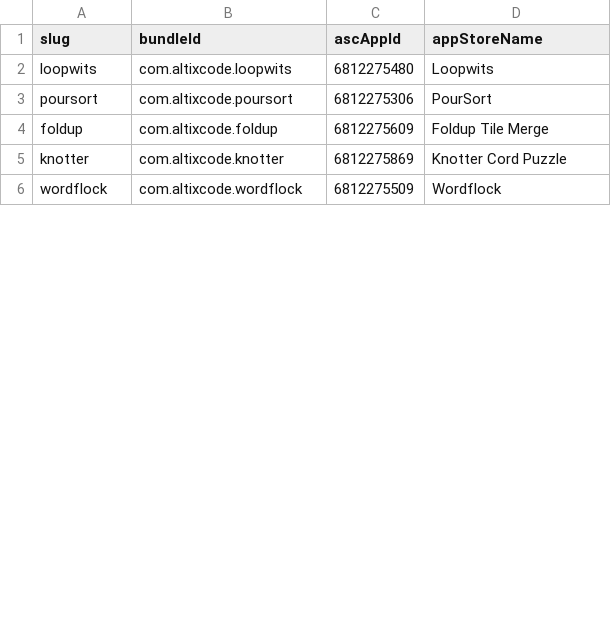
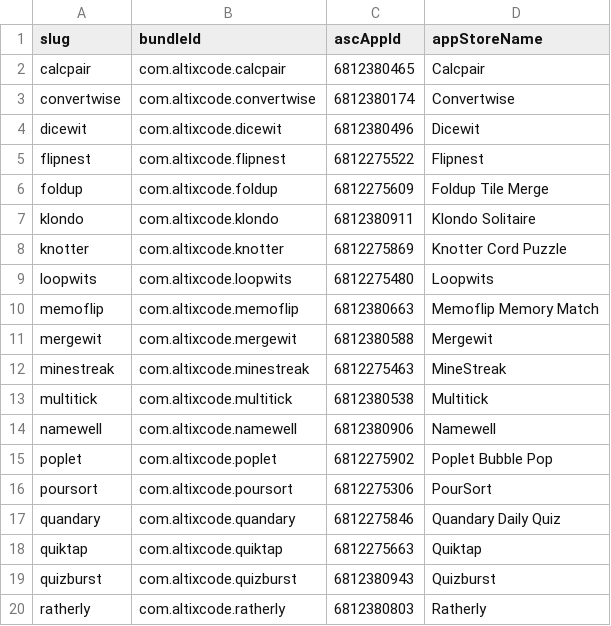
Before and after one commit to AltixCode/next-mobile-apps, a TSV file: asc-app-ids.tsv, drawn as a sheet; only a part is shown; the shorter side is filled out with more unchanged rows; the diff covers the shown part only.

```diff
--- a/asc-app-ids.tsv
+++ b/asc-app-ids.tsv
@@ -1,5 +1,20 @@
 slug	bundleId	ascAppId	appStoreName
+calcpair	com.altixcode.calcpair	6812380465	Calcpair
+convertwise	com.altixcode.convertwise	6812380174	Convertwise
+dicewit	com.altixcode.dicewit	6812380496	Dicewit
+flipnest	com.altixcode.flipnest	6812275522	Flipnest
+foldup	com.altixcode.foldup	6812275609	Foldup Tile Merge
+klondo	com.altixcode.klondo	6812380911	Klondo Solitaire
+knotter	com.altixcode.knotter	6812275869	Knotter Cord Puzzle
 loopwits	com.altixcode.loopwits	6812275480	Loopwits
+memoflip	com.altixcode.memoflip	6812380663	Memoflip Memory Match
+mergewit	com.altixcode.mergewit	6812380588	Mergewit
+minestreak	com.altixcode.minestreak	6812275463	MineStreak
+multitick	com.altixcode.multitick	6812380538	Multitick
+namewell	com.altixcode.namewell	6812380906	Namewell
+poplet	com.altixcode.poplet	6812275902	Poplet Bubble Pop
 poursort	com.altixcode.poursort	6812275306	PourSort
-foldup	com.altixcode.foldup	6812275609	Foldup Tile Merge
-knotter	com.altixcode.knotter	6812275869	Knotter Cord Puzzle
+quandary	com.altixcode.quandary	6812275846	Quandary Daily Quiz
+quiktap	com.altixcode.quiktap	6812275663	Quiktap
+quizburst	com.altixcode.quizburst	6812380943	Quizburst
+ratherly	com.altixcode.ratherly	6812380803	Ratherly
```
Also changed, not shown: 7 added rows and 2 moved rows elsewhere in this file, 3 other files.
